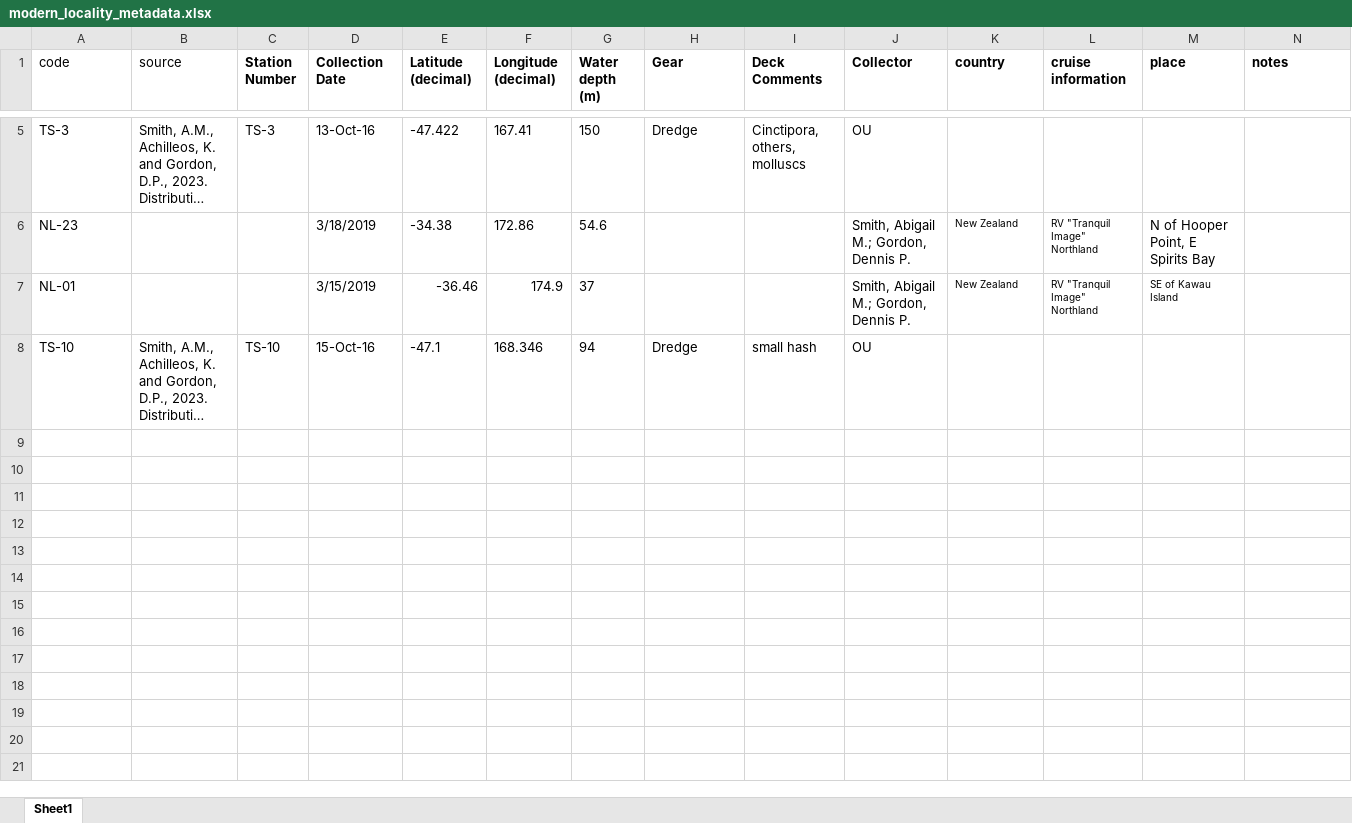
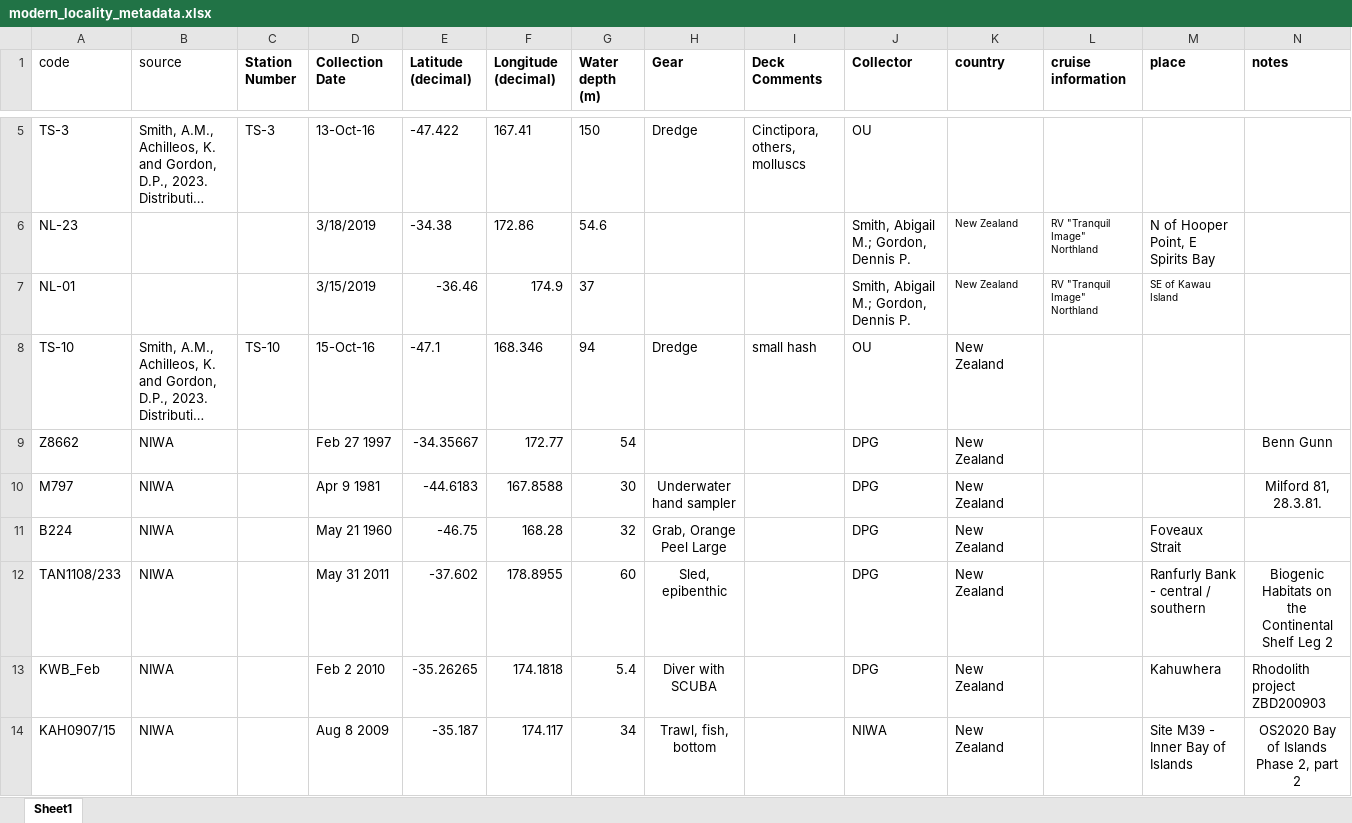
Before and after one commit to meghalithic/magnifica, an Excel workbook: Data/metadata/modern_locality_metadata.xlsx, sheet Sheet1, drawn as a sheet; only a part is shown, gaps mark what is left out; long unchanged cells end in …; values as stored, in another font and other column widths than the file's, no borders; the diff names each change by its address in the sheet, - before the commit and + after, or states it on an @@ line.

```diff
--- a/Data/metadata/modern_locality_metadata.xlsx (sheet Sheet1)
+++ b/Data/metadata/modern_locality_metadata.xlsx (sheet Sheet1)
-K8 (country): (empty)
+K8 (country): New Zealand
+row 9: Z8662 | NIWA |  | Feb 27 1997 | -34.35667 | 172.77 | 54 |  |  | DPG | New Zealand |  |  | Benn Gunn
+row 10: M797 | NIWA |  | Apr 9 1981 | -44.6183 | 167.8588 | 30 | Underwater hand sampler |  | DPG | New Zealand |  |  | Milford 81, 28.3.81.
+row 11: B224 | NIWA |  | May 21 1960 | -46.75 | 168.28 | 32 | Grab, Orange Peel Large |  | DPG | New Zealand |  | Foveaux Strait
+row 12: TAN1108/233 | NIWA |  | May 31 2011 | -37.602 | 178.8955 | 60 | Sled, epibenthic |  | DPG | New Zealand |  | Ranfurly Bank - central / southern | Biogenic Habitats on the Continental Shelf Leg 2
+row 13: KWB_Feb | NIWA |  | Feb 2 2010 | -35.26265 | 174.1818 | 5.4 | Diver with SCUBA |  | DPG | New Zealand |  | Kahuwhera | Rhodolith project ZBD200903
+row 14: KAH0907/15 | NIWA |  | Aug 8 2009 | -35.187 | 174.117 | 34 | Trawl, fish, bottom |  | NIWA | New Zealand |  | Site M39 - Inner Bay of Islands | OS2020 Bay of Islands Phase 2, part 2
```
Also changed, not shown: 11 other files.
